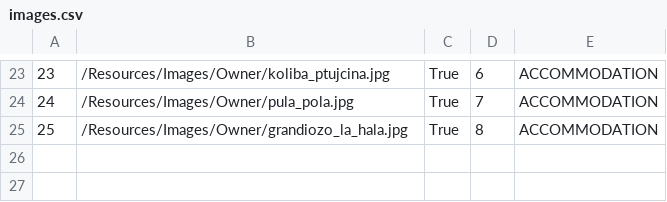
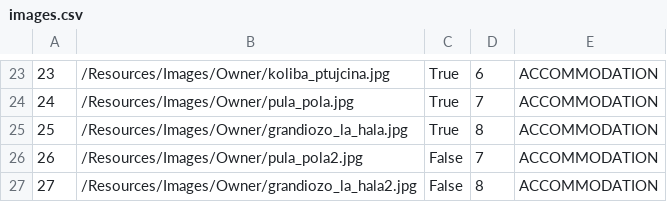
Before and after one commit to uslje13/turisticka-agencija, a CSV file: TravelAgency/Resources/Data/images.csv, drawn as a sheet; only a part is shown, gaps mark what is left out; the diff names each change by its address in the sheet, - before the commit and + after, or states it on an @@ line.

```diff
--- a/TravelAgency/Resources/Data/images.csv
+++ b/TravelAgency/Resources/Data/images.csv
+row 26: 26 | /Resources/Images/Owner/pula_pola2.jpg | False | 7 | ACCOMMODATION
+row 27: 27 | /Resources/Images/Owner/grandiozo_la_hala2.jpg | False | 8 | ACCOMMODATION
```
Also changed, not shown: 17 other files.
